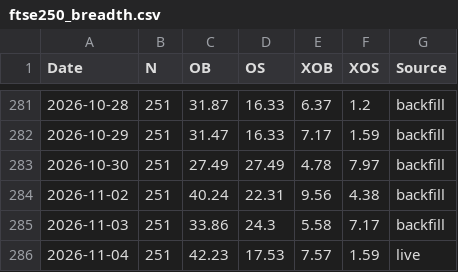
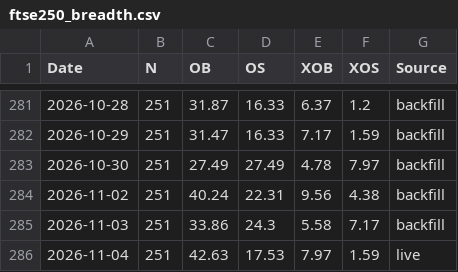
Before and after one commit to Markmark5/Database, a CSV file: data/breadth/ftse250_breadth.csv, drawn as a sheet; only a part is shown, gaps mark what is left out.

Commit message:
FTSE 250 breadth 2026-11-04

```diff
--- a/data/breadth/ftse250_breadth.csv
+++ b/data/breadth/ftse250_breadth.csv
@@ -285,2 +285,2 @@ Date,N,OB,OS,XOB,XOS,Source
 2026-11-03,251,33.86,24.3,5.58,7.17,backfill
-2026-11-04,251,42.23,17.53,7.57,1.59,live
+2026-11-04,251,42.63,17.53,7.97,1.59,live
```
Also changed, not shown: data/breadth/ftse250_index_spread.csv, data/breadth/ftse250_latest.csv.
